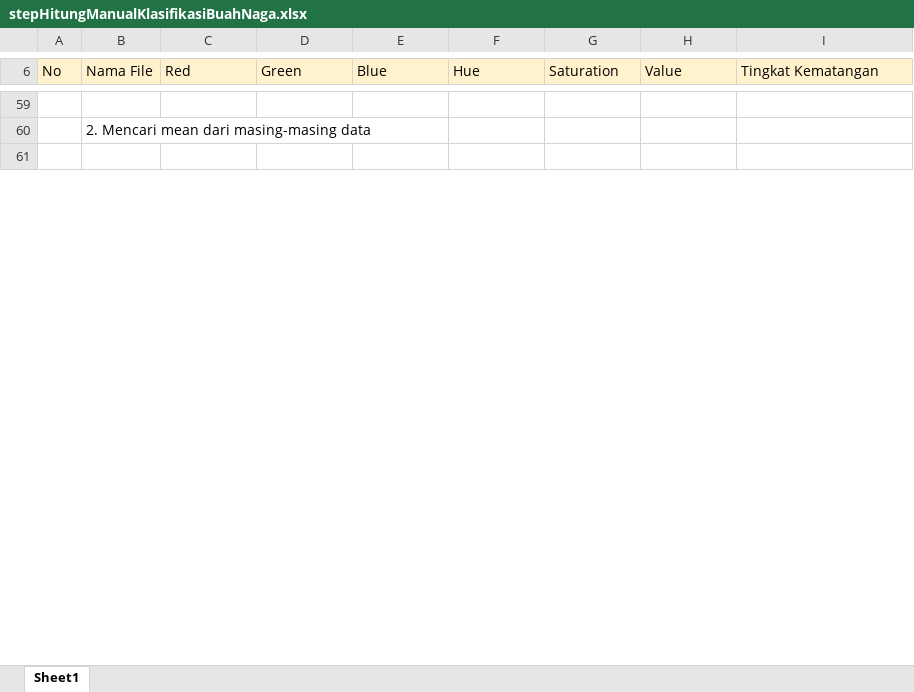
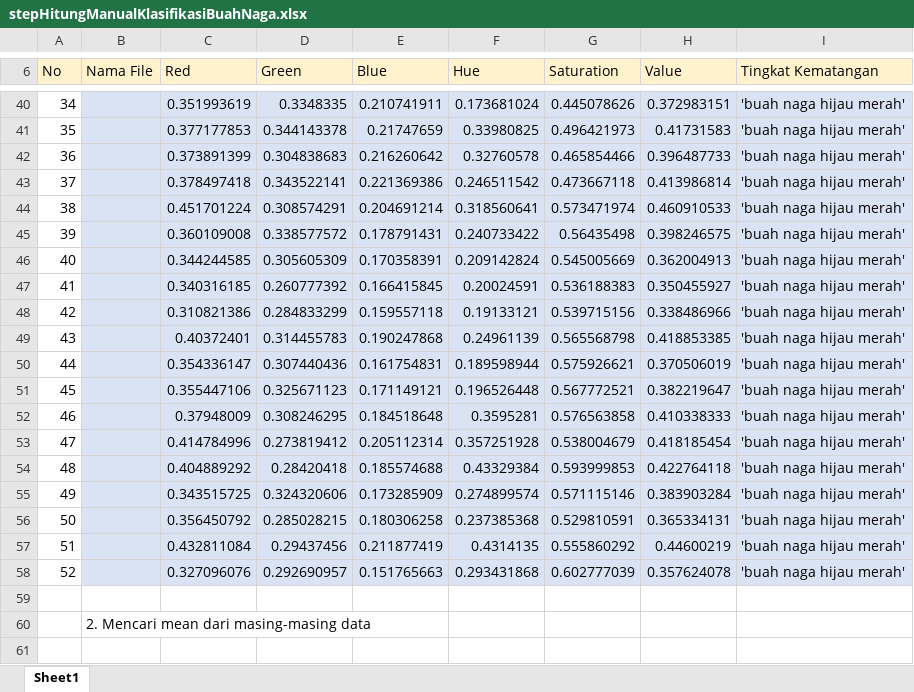
Before and after one commit to kurniadhn/Semester_5_Citra_Visual_Buah_Naga, an Excel workbook: citrabuahnagaNaiveBayes/EXCEL HITUNG MANUAL PROJECT/stepHitungManualKlasifikasiBuahNaga.xlsx, sheet Sheet1, drawn as a sheet; only a part is shown, gaps mark what is left out; values as stored, in another font and other column widths than the file's, no borders; the diff covers the shown part only; the diff names each change by its address in the sheet, - before the commit and + after, or states it on an @@ line.

```diff
--- a/citrabuahnagaNaiveBayes/EXCEL HITUNG MANUAL PROJECT/stepHitungManualKlasifikasiBuahNaga.xlsx (sheet Sheet1)
+++ b/citrabuahnagaNaiveBayes/EXCEL HITUNG MANUAL PROJECT/stepHitungManualKlasifikasiBuahNaga.xlsx (sheet Sheet1)
+row 40: 34 |  | 0.351993619 | 0.3348335 | 0.210741911 | 0.173681024 | 0.445078626 | 0.372983151 | 'buah naga hijau merah'
+row 41: 35 |  | 0.377177853 | 0.344143378 | 0.21747659 | 0.33980825 | 0.496421973 | 0.41731583 | 'buah naga hijau merah'
+row 42: 36 |  | 0.373891399 | 0.304838683 | 0.216260642 | 0.32760578 | 0.465854466 | 0.396487733 | 'buah naga hijau merah'
+row 43: 37 |  | 0.378497418 | 0.343522141 | 0.221369386 | 0.246511542 | 0.473667118 | 0.413986814 | 'buah naga hijau merah'
+row 44: 38 |  | 0.451701224 | 0.308574291 | 0.204691214 | 0.318560641 | 0.573471974 | 0.460910533 | 'buah naga hijau merah'
+row 45: 39 |  | 0.360109008 | 0.338577572 | 0.178791431 | 0.240733422 | 0.56435498 | 0.398246575 | 'buah naga hijau merah'
+row 46: 40 |  | 0.344244585 | 0.305605309 | 0.170358391 | 0.209142824 | 0.545005669 | 0.362004913 | 'buah naga hijau merah'
+row 47: 41 |  | 0.340316185 | 0.260777392 | 0.166415845 | 0.20024591 | 0.536188383 | 0.350455927 | 'buah naga hijau merah'
+row 48: 42 |  | 0.310821386 | 0.284833299 | 0.159557118 | 0.19133121 | 0.539715156 | 0.338486966 | 'buah naga hijau merah'
+row 49: 43 |  | 0.40372401 | 0.314455783 | 0.190247868 | 0.24961139 | 0.565568798 | 0.418853385 | 'buah naga hijau merah'
+row 50: 44 |  | 0.354336147 | 0.307440436 | 0.161754831 | 0.189598944 | 0.575926621 | 0.370506019 | 'buah naga hijau merah'
+row 51: 45 |  | 0.355447106 | 0.325671123 | 0.171149121 | 0.196526448 | 0.567772521 | 0.382219647 | 'buah naga hijau merah'
+row 52: 46 |  | 0.37948009 | 0.308246295 | 0.184518648 | 0.3595281 | 0.576563858 | 0.410338333 | 'buah naga hijau merah'
+row 53: 47 |  | 0.414784996 | 0.273819412 | 0.205112314 | 0.357251928 | 0.538004679 | 0.418185454 | 'buah naga hijau merah'
+row 54: 48 |  | 0.404889292 | 0.28420418 | 0.185574688 | 0.43329384 | 0.593999853 | 0.422764118 | 'buah naga hijau merah'
+row 55: 49 |  | 0.343515725 | 0.324320606 | 0.173285909 | 0.274899574 | 0.571115146 | 0.383903284 | 'buah naga hijau merah'
+row 56: 50 |  | 0.356450792 | 0.285028215 | 0.180306258 | 0.237385368 | 0.529810591 | 0.365334131 | 'buah naga hijau merah'
+row 57: 51 |  | 0.432811084 | 0.29437456 | 0.211877419 | 0.4314135 | 0.555860292 | 0.44600219 | 'buah naga hijau merah'
+row 58: 52 |  | 0.327096076 | 0.292690957 | 0.151765663 | 0.293431868 | 0.602777039 | 0.357624078 | 'buah naga hijau merah'
```
Also changed, not shown: 45 added rows, 64 removed rows and 5 edited cells elsewhere in this sheet, 1 other file.
